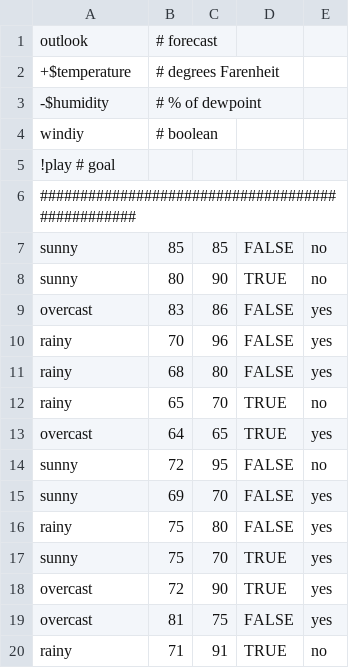
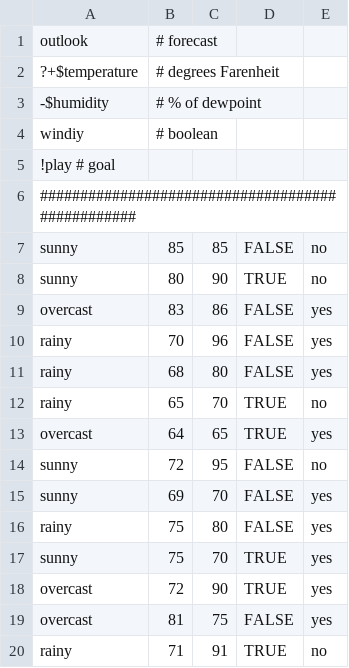
Before and after one commit to timm/auk, a CSV file: data/weather1.csv, drawn as a sheet.

```diff
--- a/data/weather1.csv
+++ b/data/weather1.csv
@@ -1,3 +1,3 @@
 outlook,       # forecast
-+$temperature, # degrees Farenheit,
+?+$temperature, # degrees Farenheit,
 -$humidity,    # % of dewpoint
```
Also changed, not shown: 12 other files.
